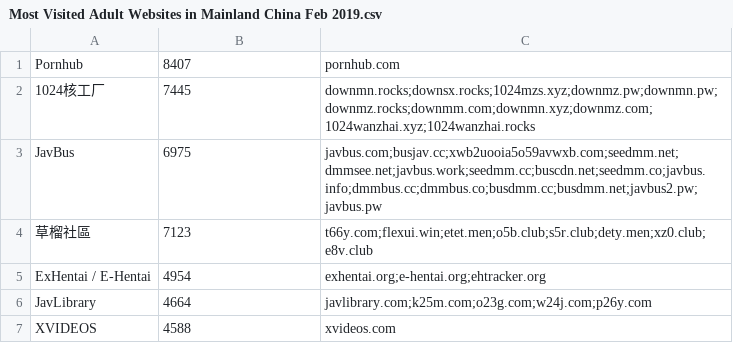
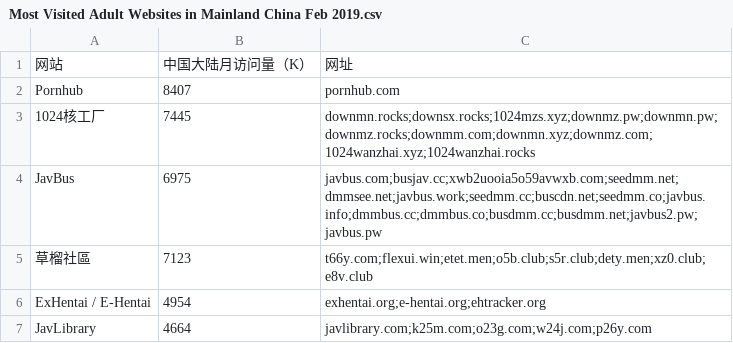
Before and after one commit to fakeDataHaHa/FakeData, a CSV file: Most Visited Adult Websites in Mainland China Feb 2019.csv, drawn as a sheet; only a part is shown; the shorter side is filled out with more unchanged rows; the diff names each change by its address in the sheet, - before the commit and + after, or states it on an @@ line.

Commit message:
Update Most Visited Adult Websites in Mainland China Feb 2019.csv

```diff
--- a/Most Visited Adult Websites in Mainland China Feb 2019.csv
+++ b/Most Visited Adult Websites in Mainland China Feb 2019.csv
+row 1: 网站 | 中国大陆月访问量（K） | 网址
```
